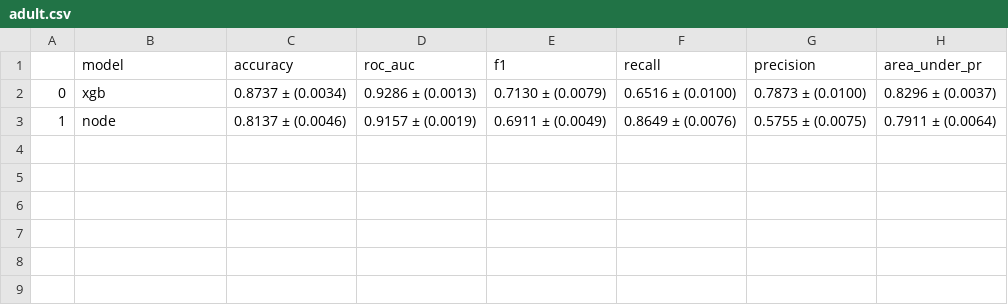
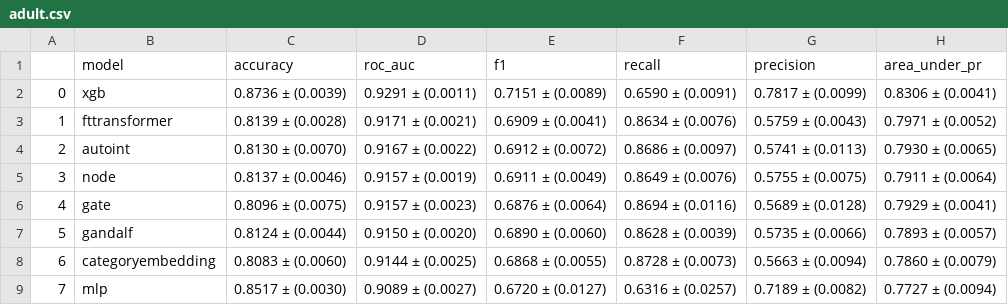
Before and after one commit to mdicio/AutoDeep, a CSV file: notebooks/tables/hyperopt/adult.csv, drawn as a sheet.

```diff
--- a/notebooks/tables/hyperopt/adult.csv
+++ b/notebooks/tables/hyperopt/adult.csv
@@ -1,3 +1,9 @@
 ,model,accuracy,roc_auc,f1,recall,precision,area_under_pr
-0,xgb,0.8737 ± (0.0034),0.9286 ± (0.0013),0.7130 ± (0.0079),0.6516 ± (0.0100),0.7873 ± (0.0100),0.8296 ± (0.0037)
-1,node,0.8137 ± (0.0046),0.9157 ± (0.0019),0.6911 ± (0.0049),0.8649 ± (0.0076),0.5755 ± (0.0075),0.7911 ± (0.0064)
+0,xgb,0.8736 ± (0.0039),0.9291 ± (0.0011),0.7151 ± (0.0089),0.6590 ± (0.0091),0.7817 ± (0.0099),0.8306 ± (0.0041)
+1,fttransformer,0.8139 ± (0.0028),0.9171 ± (0.0021),0.6909 ± (0.0041),0.8634 ± (0.0076),0.5759 ± (0.0043),0.7971 ± (0.0052)
+2,autoint,0.8130 ± (0.0070),0.9167 ± (0.0022),0.6912 ± (0.0072),0.8686 ± (0.0097),0.5741 ± (0.0113),0.7930 ± (0.0065)
+3,node,0.8137 ± (0.0046),0.9157 ± (0.0019),0.6911 ± (0.0049),0.8649 ± (0.0076),0.5755 ± (0.0075),0.7911 ± (0.0064)
+4,gate,0.8096 ± (0.0075),0.9157 ± (0.0023),0.6876 ± (0.0064),0.8694 ± (0.0116),0.5689 ± (0.0128),0.7929 ± (0.0041)
+5,gandalf,0.8124 ± (0.0044),0.9150 ± (0.0020),0.6890 ± (0.0060),0.8628 ± (0.0039),0.5735 ± (0.0066),0.7893 ± (0.0057)
+6,categoryembedding,0.8083 ± (0.0060),0.9144 ± (0.0025),0.6868 ± (0.0055),0.8728 ± (0.0073),0.5663 ± (0.0094),0.7860 ± (0.0079)
+7,mlp,0.8517 ± (0.0030),0.9089 ± (0.0027),0.6720 ± (0.0127),0.6316 ± (0.0257),0.7189 ± (0.0082),0.7727 ± (0.0094)
```
Also changed, not shown: notebooks/tables/hyperopt/ageconditions.csv, notebooks/tables/hyperopt/creditcard.csv, 20 other files.
